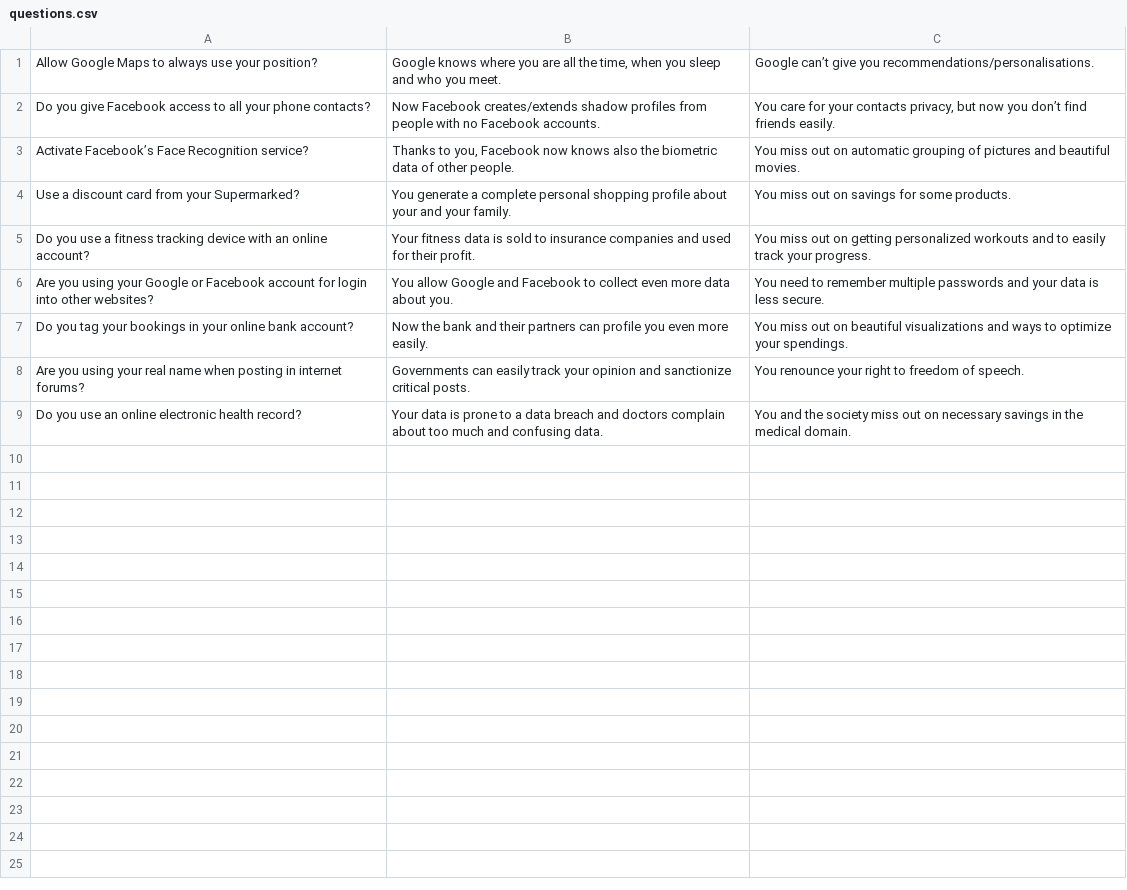
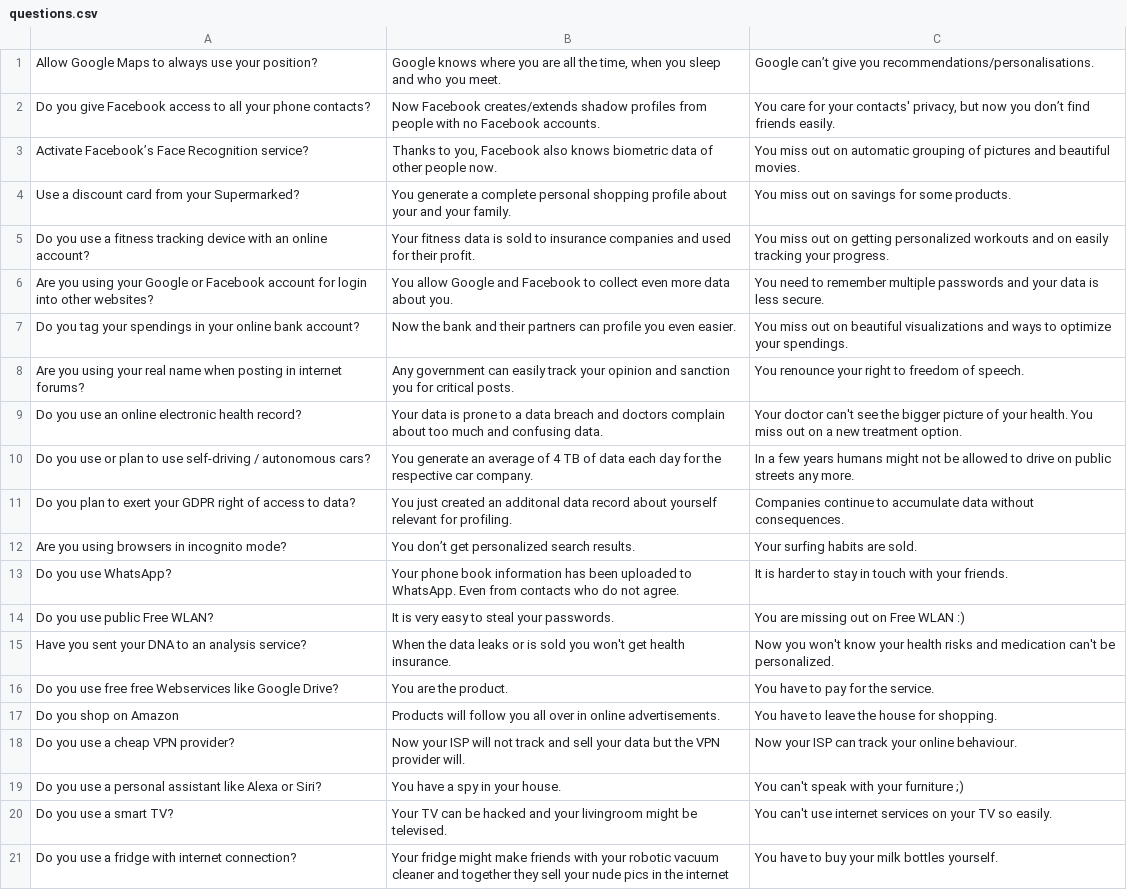
Before and after one commit to acolono/dfs, a CSV file: DigitalFailState.Web/questions.csv, drawn as a sheet.

Commit message:
update questions

```diff
--- a/DigitalFailState.Web/questions.csv
+++ b/DigitalFailState.Web/questions.csv
@@ -1,9 +1,21 @@
 Allow Google Maps to always use your position?,"Google knows where you are all the time, when you sleep and who you meet.",Google can’t give you recommendations/personalisations.
-Do you give Facebook access to all your phone contacts?,Now Facebook creates/extends shadow profiles from people with no Facebook accounts.,"You care for your contacts privacy, but now you don’t find friends easily."
-Activate Facebook’s Face Recognition service?,"Thanks to you, Facebook now knows also the biometric data of other people.",You miss out on automatic grouping of pictures and beautiful movies.
+Do you give Facebook access to all your phone contacts?,Now Facebook creates/extends shadow profiles from people with no Facebook accounts.,"You care for your contacts' privacy, but now you don’t find friends easily."
+Activate Facebook’s Face Recognition service?,"Thanks to you, Facebook also knows biometric data of other people now.",You miss out on automatic grouping of pictures and beautiful movies.
 Use a discount card from your Supermarked?,You generate a complete personal shopping profile about your and your family.,You miss out on savings for some products.
-Do you use a fitness tracking device with an online account?,Your fitness data is sold to insurance companies and used for their profit.,You miss out on getting personalized workouts and to easily track your progress.
+Do you use a fitness tracking device with an online account?,Your fitness data is sold to insurance companies and used for their profit.,You miss out on getting personalized workouts and on easily tracking your progress.
 Are you using your Google or Facebook account for login into other websites?,You allow Google and Facebook to collect even more data about you.,You need to remember multiple passwords and your data is less secure.
-Do you tag your bookings in your online bank account?,Now the bank and their partners can profile you even more easily.,You miss out on beautiful visualizations and ways to optimize your spendings.
-Are you using your real name when posting in internet forums?,Governments can easily track your opinion and sanctionize critical posts.,You renounce your right to freedom of speech.
-Do you use an online electronic health record?,Your data is prone to a data breach and doctors complain about too much and confusing data.,You and the society miss out on necessary savings in the medical domain.
+Do you tag your spendings in your online bank account?,Now the bank and their partners can profile you even easier.,You miss out on beautiful visualizations and ways to optimize your spendings.
+Are you using your real name when posting in internet forums?,Any government can easily track your opinion and sanction you for critical posts.,You renounce your right to freedom of speech.
+Do you use an online electronic health record?,Your data is prone to a data breach and doctors complain about too much and confusing data.,Your doctor can't see the bigger picture of your health. You miss out on a new treatment option.
+Do you use or plan to use self-driving / autonomous cars?,You generate an average of 4 TB of data each day for the respective car company.,In a few years humans might not be allowed to drive on public streets any more.
+Do you plan to exert your GDPR right of access to data?,You just created an additonal data record about yourself relevant for profiling.,Companies continue to accumulate data without consequences.
+Are you using browsers in incognito mode?,You don’t get personalized search results.,Your surfing habits are sold.
+Do you use WhatsApp?,Your phone book information has been uploaded to WhatsApp. Even from contacts who do not agree.,It is harder to stay in touch with your friends.
+Do you use public Free WLAN?,It is very easy to steal your passwords.,You are missing out on Free WLAN :)
+Have you sent your DNA to an analysis service?,When the data leaks or is sold you won't get health insurance.,Now you won't know your health risks and medication can't be personalized.
+Do you use free free Webservices like Google Drive?,You are the product.,You have to pay for the service.
+Do you shop on Amazon,Products will follow you all over in online advertisements.,You have to leave the house for shopping.
+Do you use a cheap VPN provider?,Now your ISP will not track and sell your data but the VPN provider will.,Now your ISP can track your online behaviour.
+Do you use a personal assistant like Alexa or Siri?,You have a spy in your house.,You can't speak with your furniture ;)
+Do you use a smart TV?,Your TV can be hacked and your livingroom might be televised.,You can't use internet services on your TV so easily.
+Do you use a fridge with internet connection?,Your fridge might make friends with your robotic vacuum cleaner and together they sell your nude pics in the internet,You have to buy your milk bottles yourself.
```
